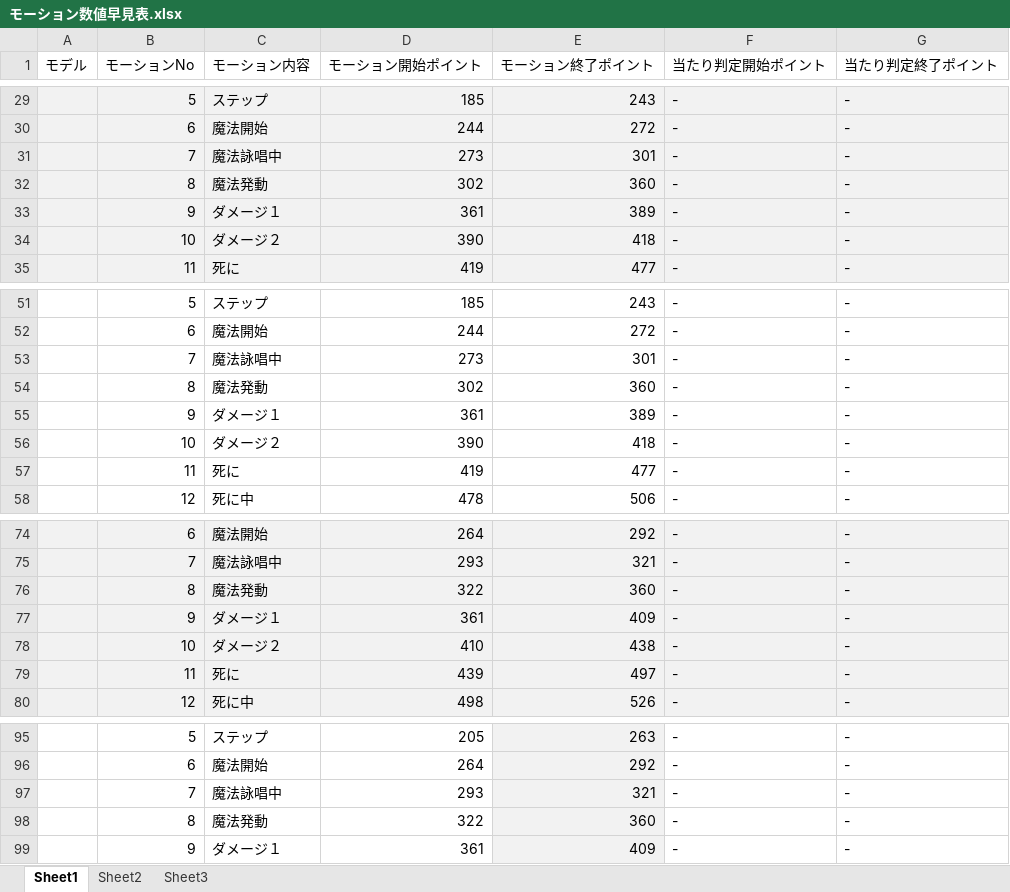
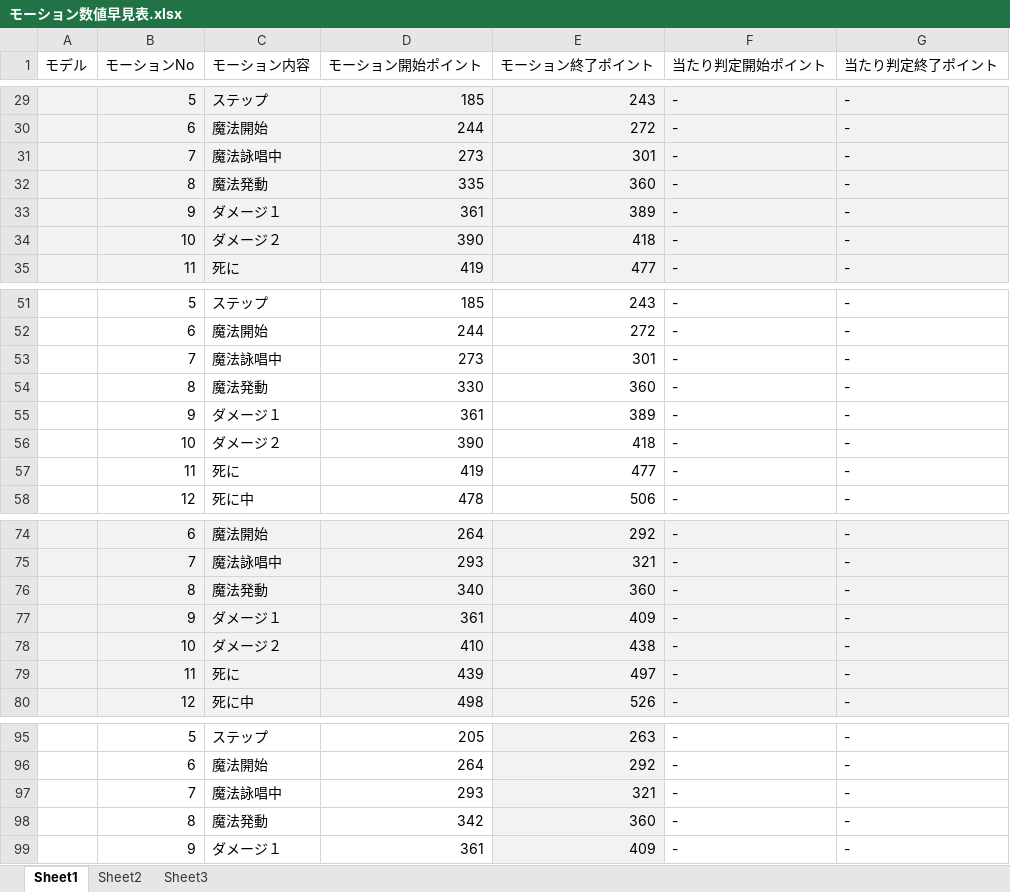
Before and after one commit to NyamLand/VSRPG, an Excel workbook: モーション数値早見表.xlsx, sheet Sheet1, drawn as a sheet; only a part is shown, gaps mark what is left out; values as stored, in another font and other column widths than the file's, no borders; the diff names each change by its address in the sheet, - before the commit and + after, or states it on an @@ line.

```diff
--- a/モーション数値早見表.xlsx (sheet Sheet1)
+++ b/モーション数値早見表.xlsx (sheet Sheet1)
-D32 (モーション開始ポイント): 302
+D32 (モーション開始ポイント): 335
-D54 (モーション開始ポイント): 302
+D54 (モーション開始ポイント): 330
-D76 (モーション開始ポイント): 322
+D76 (モーション開始ポイント): 340
-D98 (モーション開始ポイント): 322
+D98 (モーション開始ポイント): 342
```
Also changed, not shown: 7 other files.
